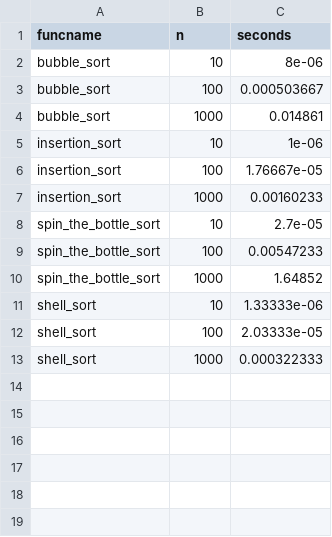
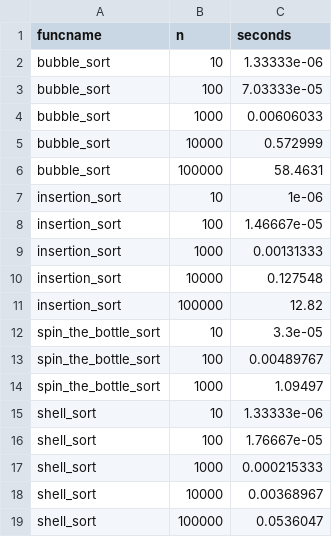
Before and after one commit to wonl3/CS-165, a CSV file: project1/uniform_timings.csv, drawn as a sheet.

```diff
--- a/project1/uniform_timings.csv
+++ b/project1/uniform_timings.csv
@@ -1,13 +1,19 @@
 funcname,n,seconds
-bubble_sort,10,8e-06
-bubble_sort,100,0.000503667
-bubble_sort,1000,0.014861
+bubble_sort,10,1.33333e-06
+bubble_sort,100,7.03333e-05
+bubble_sort,1000,0.00606033
+bubble_sort,10000,0.572999
+bubble_sort,100000,58.4631
 insertion_sort,10,1e-06
-insertion_sort,100,1.76667e-05
-insertion_sort,1000,0.00160233
-spin_the_bottle_sort,10,2.7e-05
-spin_the_bottle_sort,100,0.00547233
-spin_the_bottle_sort,1000,1.64852
+insertion_sort,100,1.46667e-05
+insertion_sort,1000,0.00131333
+insertion_sort,10000,0.127548
+insertion_sort,100000,12.82
+spin_the_bottle_sort,10,3.3e-05
+spin_the_bottle_sort,100,0.00489767
+spin_the_bottle_sort,1000,1.09497
 shell_sort,10,1.33333e-06
-shell_sort,100,2.03333e-05
-shell_sort,1000,0.000322333
+shell_sort,100,1.76667e-05
+shell_sort,1000,0.000215333
+shell_sort,10000,0.00368967
+shell_sort,100000,0.0536047
```
Also changed, not shown: project1/nearly_sorted_timings.csv, 3 other files.
